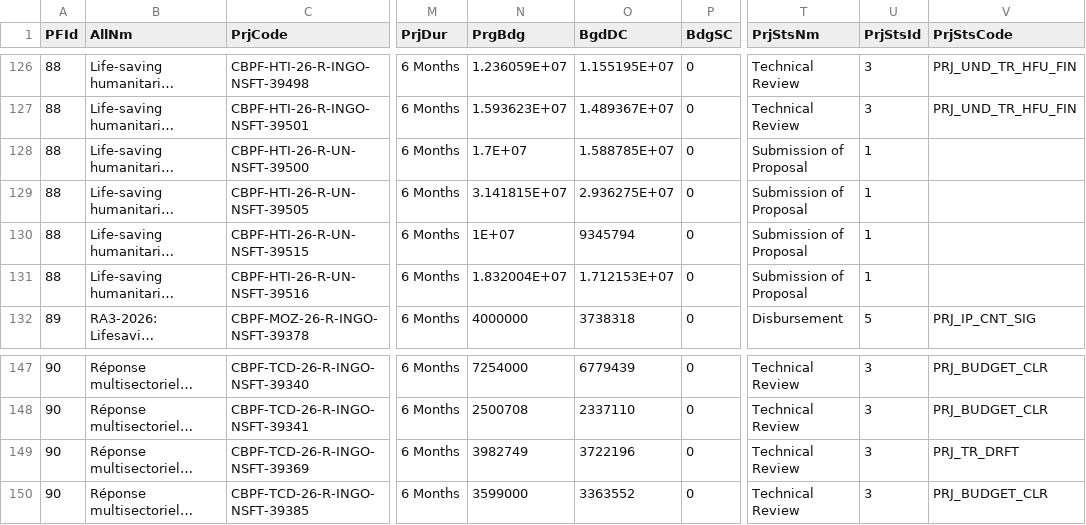
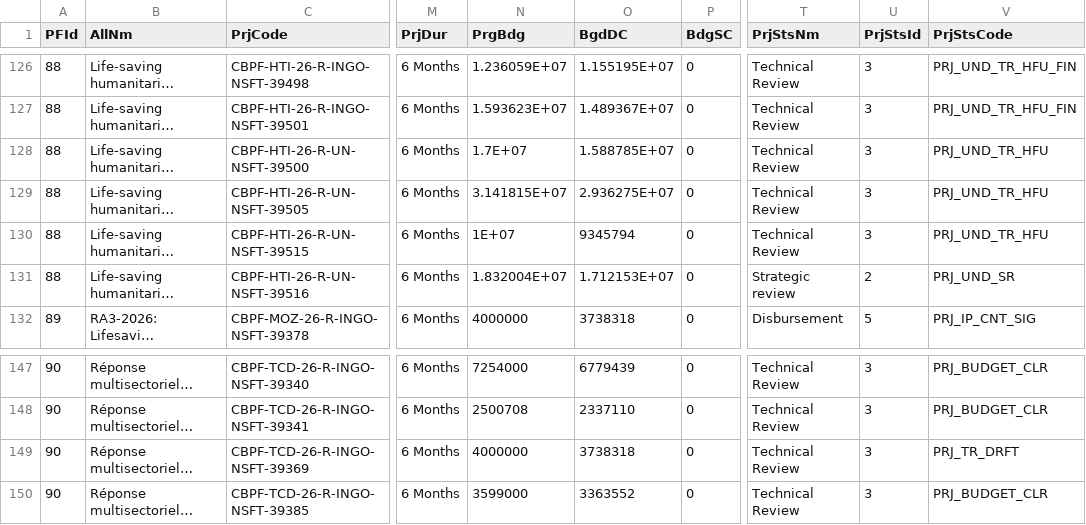
Before and after one commit to CBPFGMS/cbpfgms-data, a CSV file: utils/FT_allocations_overview_static/data/ProjectSummaryV2_2026.csv, drawn as a sheet; only a part is shown, gaps mark what is left out; long unchanged cells end in …; the diff names each change by its address in the sheet, - before the commit and + after, or states it on an @@ line.

```diff
--- a/utils/FT_allocations_overview_static/data/ProjectSummaryV2_2026.csv
+++ b/utils/FT_allocations_overview_static/data/ProjectSummaryV2_2026.csv
-T128:T130 (PrjStsNm): Submission of Proposal
+T128:T130 (PrjStsNm): Technical Review
-U128:U130 (PrjStsId): 1
+U128:U130 (PrjStsId): 3
-V128:V130 (PrjStsCode): (empty)
+V128:V130 (PrjStsCode): PRJ_UND_TR_HFU
-T131 (PrjStsNm): Submission of Proposal
+T131 (PrjStsNm): Strategic review
-U131 (PrjStsId): 1
+U131 (PrjStsId): 2
-V131 (PrjStsCode): (empty)
+V131 (PrjStsCode): PRJ_UND_SR
-N149 (PrgBdg): 3982749
+N149 (PrgBdg): 4000000
-O149 (BgdDC): 3722196
+O149 (BgdDC): 3738318
```
Also changed, not shown: 2 other files.
